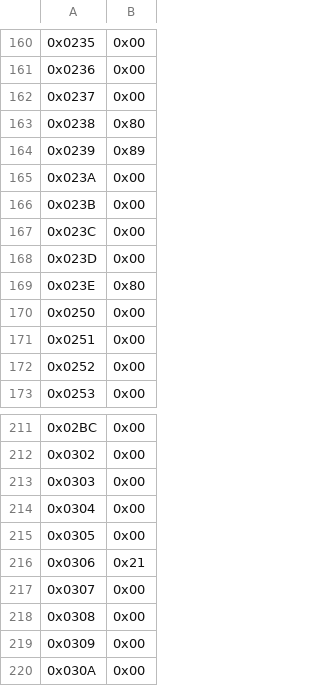
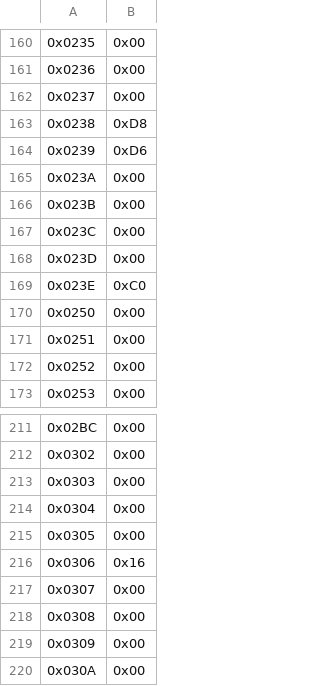
Before and after one commit to slaclab/axi-pcie-core, a CSV file: hardware/XilinxAlveoU55c/Si5394-config/Si5394_GTY_REFCLK_156p25MHz.csv, drawn as a sheet; only a part is shown, gaps mark what is left out; the diff names each change by its address in the sheet, - before the commit and + after, or states it on an @@ line.

Commit message:
updating boot up clock configuration

```diff
--- a/hardware/XilinxAlveoU55c/Si5394-config/Si5394_GTY_REFCLK_156p25MHz.csv
+++ b/hardware/XilinxAlveoU55c/Si5394-config/Si5394_GTY_REFCLK_156p25MHz.csv
-B163: 0x80
+B163: 0xD8
-B164: 0x89
+B164: 0xD6
-B169: 0x80
+B169: 0xC0
-B216: 0x21
+B216: 0x16
```
Also changed, not shown: 2 other files.
